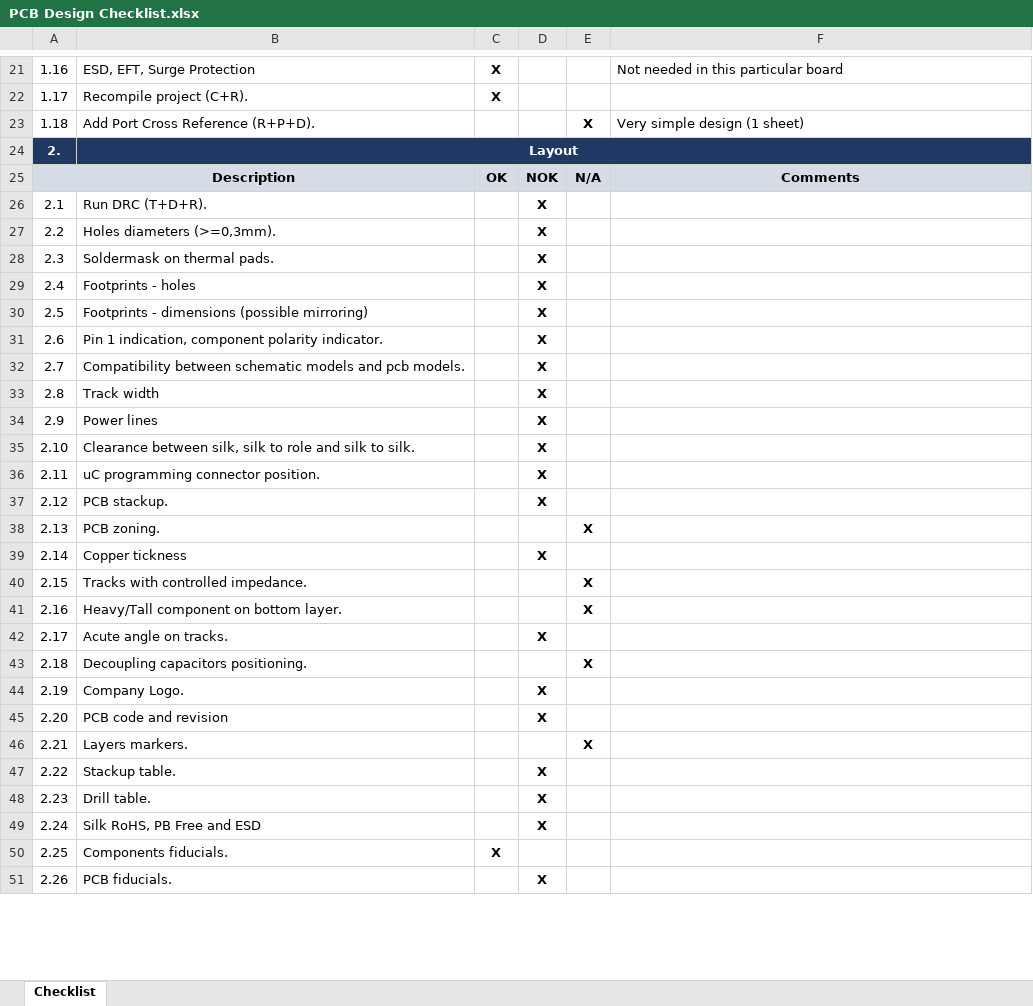
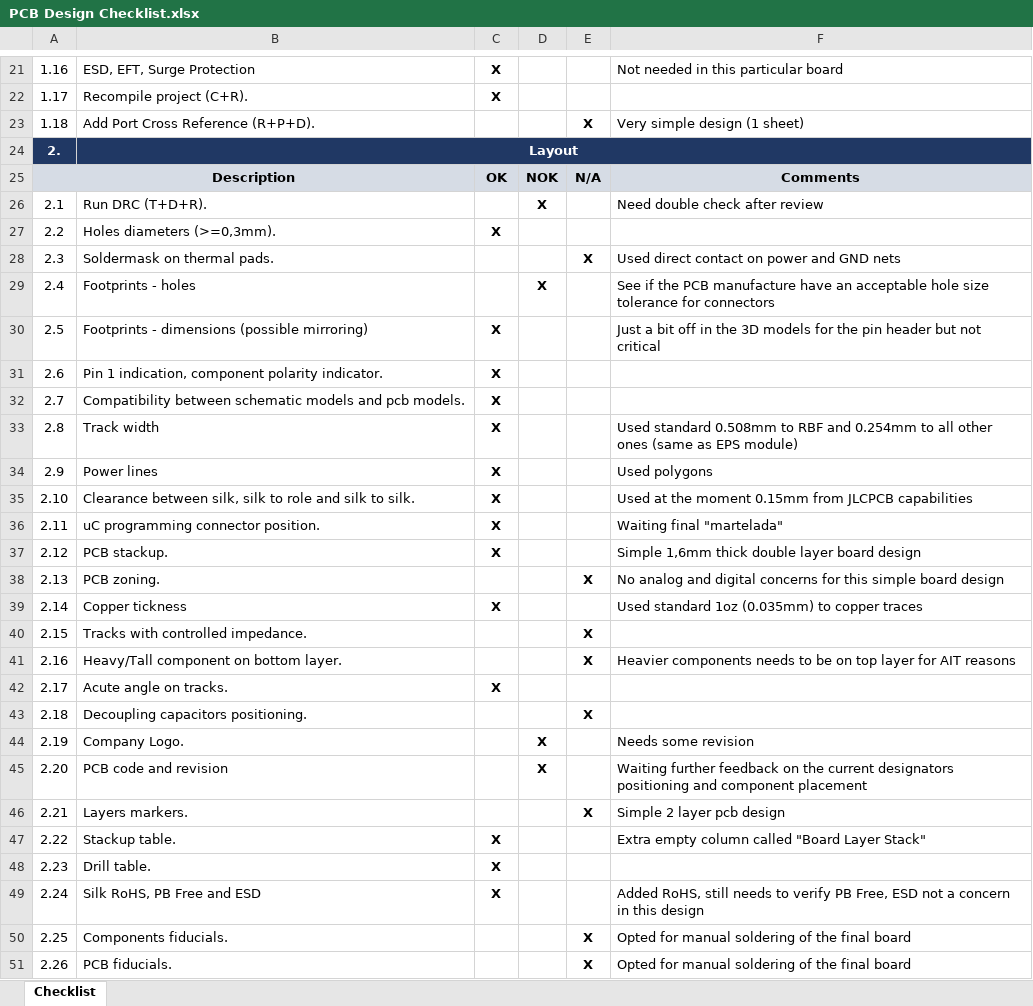
Before and after one commit to spacelab-ufsc/interface-board, an Excel workbook: semi_usb_interface/Source of all boards/1_Interface_Charge_RBF/PCB Design Checklist.xlsx, sheet Checklist, drawn as a sheet; only a part is shown, gaps mark what is left out; values as stored, in another font and other column widths than the file's, no borders; the diff covers the shown part only; the diff names each change by its address in the sheet, - before the commit and + after, or states it on an @@ line.

Commit message:
Semi USB: checklist: Updating all itens on layout section of PCB Design Checklist for 1_Interface_Charge_RBF board

```diff
--- a/semi_usb_interface/Source of all boards/1_Interface_Charge_RBF/PCB Design Checklist.xlsx (sheet Checklist)
+++ b/semi_usb_interface/Source of all boards/1_Interface_Charge_RBF/PCB Design Checklist.xlsx (sheet Checklist)
-F26: (empty)
+F26: Need double check after review
-C27: (empty)
+C27: X
-D27:D28: X
+D27:D28: (empty)
-E28: (empty)
+E28: X
-F28: (empty)
+F28: Used direct contact on power and GND nets
-F29: (empty)
+F29: See if the PCB manufacture have an acceptable hole size tolerance for connectors
-C30:C37: (empty)
+C30:C37: X
-D30:D37: X
+D30:D37: (empty)
-F30: (empty)
+F30: Just a bit off in the 3D models for the pin header but not critical
-F33: (empty)
+F33: Used standard 0.508mm to RBF and 0.254mm to all other ones (same as EPS module)
-F34: (empty)
+F34: Used polygons
-F35: (empty)
+F35: Used at the moment 0.15mm from JLCPCB capabilities
-F36: (empty)
+F36: Waiting final "martelada"
-F37: (empty)
+F37: Simple 1,6mm thick double layer board design
-F38: (empty)
+F38: No analog and digital concerns for this simple board design
-C39: (empty)
+C39: X
-D39: X
+D39: (empty)
-F39: (empty)
+F39: Used standard 1oz (0.035mm) to copper traces
-F41: (empty)
+F41: Heavier components needs to be on top layer for AIT reasons
-C42: (empty)
+C42: X
-D42: X
+D42: (empty)
-F44: (empty)
+F44: Needs some revision
-F45: (empty)
+F45: Waiting further feedback on the current designators positioning and component placement
-F46: (empty)
+F46: Simple 2 layer pcb design
-C47:C49: (empty)
+C47:C49: X
-D47:D49: X
+D47:D49: (empty)
-F47: (empty)
+F47: Extra empty column called "Board Layer Stack"
-F49: (empty)
+F49: Added RoHS, still needs to verify PB Free, ESD not a concern in this design
-C50: X
+C50: (empty)
-E50:E51: (empty)
+E50:E51: X
-F50:F51: (empty)
+F50:F51: Opted for manual soldering of the final board
-D51: X
+D51: (empty)
```
Also changed, not shown: 21 edited cells elsewhere in this sheet.
